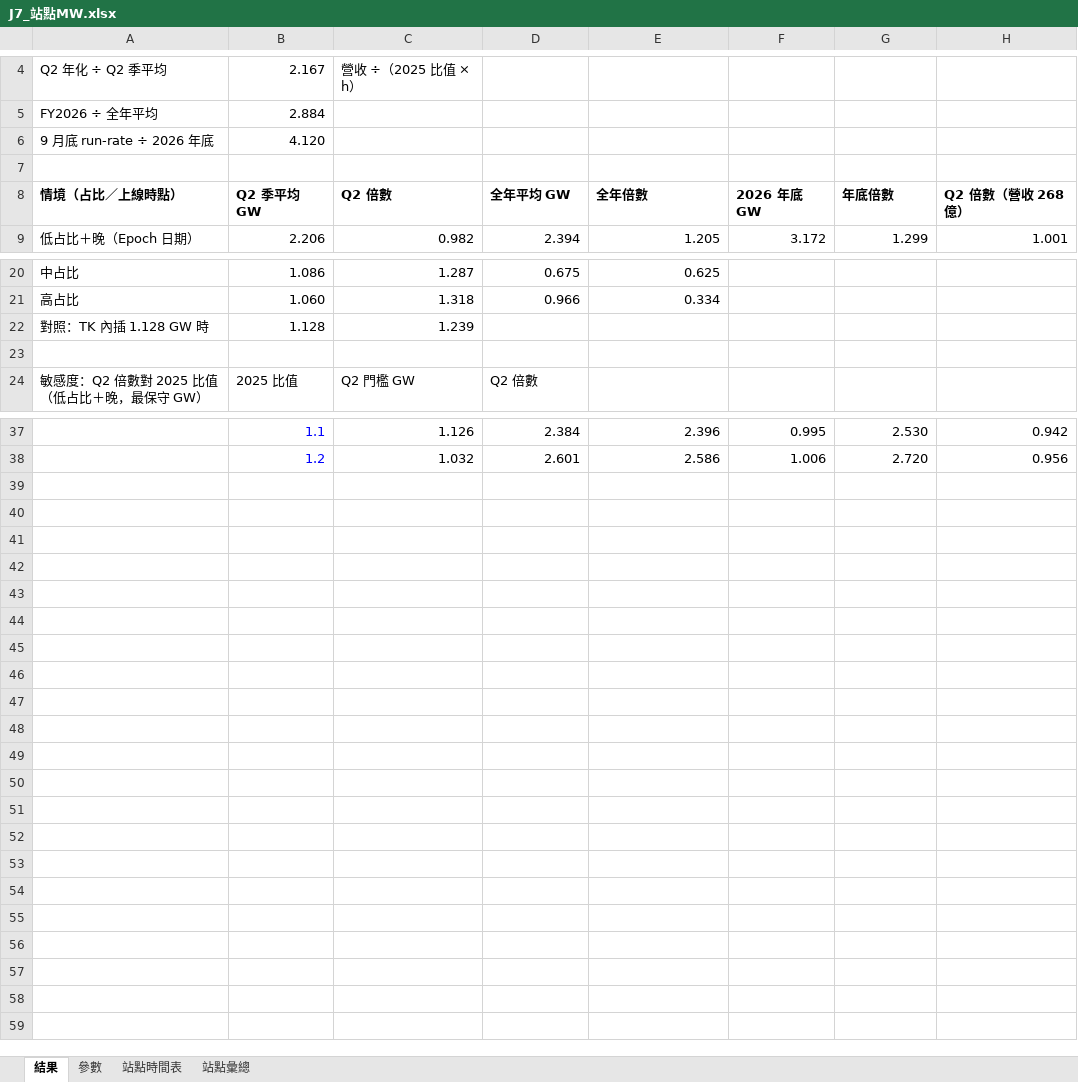
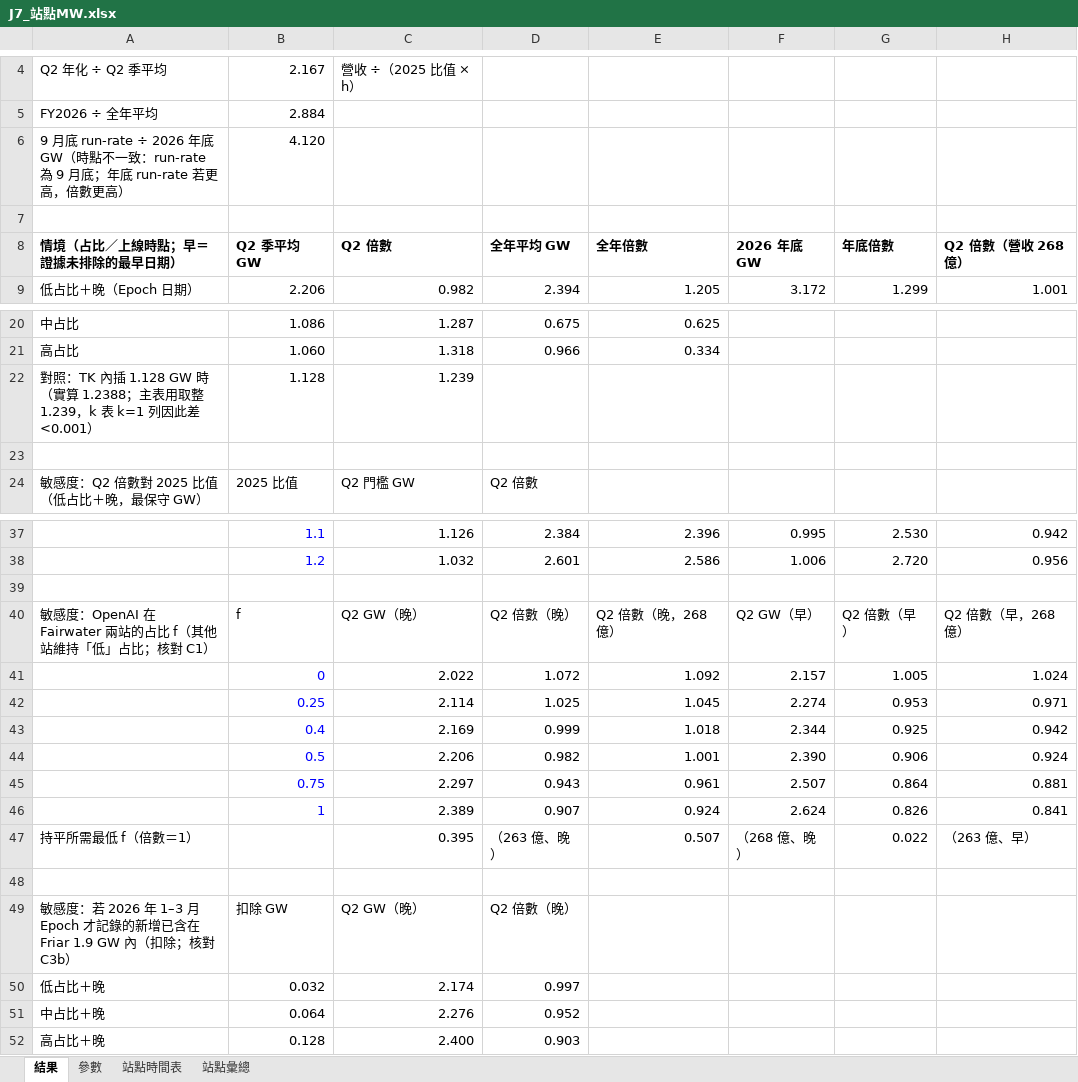
Before and after one commit to YinchenChang/Tokenomics, an Excel workbook: docs/evidence/20261024_J7_OpenAI站點MW/J7_站點MW.xlsx, sheet 結果, drawn as a sheet; only a part is shown, gaps mark what is left out; values as stored, in another font and other column widths than the file's, no borders; the diff names each change by its address in the sheet, - before the commit and + after, or states it on an @@ line.

```diff
--- a/docs/evidence/20261024_J7_OpenAI站點MW/J7_站點MW.xlsx (sheet 結果)
+++ b/docs/evidence/20261024_J7_OpenAI站點MW/J7_站點MW.xlsx (sheet 結果)
-A6 (情境（占比／上線時點；早＝證據未排除的最早日期）): …年底
+A6 (情境（占比／上線時點；早＝證據未排除的最早日期）): …年底 GW（時點不一致：run-rate 為 9 月底；年底 run-rate 若更高，倍數更高）
-A8: 情境（占比／上線時點）
+A8: 情境（占比／上線時點；早＝證據未排除的最早日期）
-A22 (情境（占比／上線時點；早＝證據未排除的最早日期）): 對照：TK 內插 1.128 GW 時
+A22 (情境（占比／上線時點；早＝證據未排除的最早日期）): 對照：TK 內插 1.128 GW 時（實算 1.2388；主表用取整 1.239，k 表 k=1 列因此差 <0.001）
+row 39: (empty)
+row 40: 敏感度：OpenAI 在 Fairwater 兩站的占比 f（其他站維持「低」占比；核對 C1） | f | Q2 GW（晚） | Q2 倍數（晚） | Q2 倍數（晚，268 億） | Q2 GW（早） | Q2 倍數（早） | Q2 倍數（早，268 億）
+row 41:  | 0 | 2.022 | 1.072 | 1.092 | 2.157 | 1.005 | 1.024
+row 42:  | 0.25 | 2.114 | 1.025 | 1.045 | 2.274 | 0.953 | 0.971
+row 43:  | 0.4 | 2.169 | 0.999 | 1.018 | 2.344 | 0.925 | 0.942
+row 44:  | 0.5 | 2.206 | 0.982 | 1.001 | 2.390 | 0.906 | 0.924
+row 45:  | 0.75 | 2.297 | 0.943 | 0.961 | 2.507 | 0.864 | 0.881
+row 46:  | 1 | 2.389 | 0.907 | 0.924 | 2.624 | 0.826 | 0.841
+row 47: 持平所需最低 f（倍數＝1） |  | 0.395 | （263 億、晚） | 0.507 | （268 億、晚） | 0.022 | （263 億、早）
+row 48: (empty)
+row 49: 敏感度：若 2026 年 1–3 月 Epoch 才記錄的新增已含在 Friar 1.9 GW 內（扣除；核對 C3b） | 扣除 GW | Q2 GW（晚） | Q2 倍數（晚）
+row 50: 低占比＋晚 | 0.032 | 2.174 | 0.997
+row 51: 中占比＋晚 | 0.064 | 2.276 | 0.952
+row 52: 高占比＋晚 | 0.128 | 2.400 | 0.903
```
Also changed, not shown: sheet 站點時間表, sheet 站點彙總, formulas that keep their value, 3 other files.
